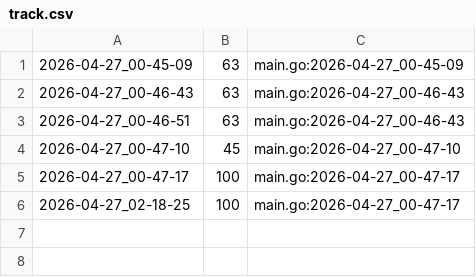
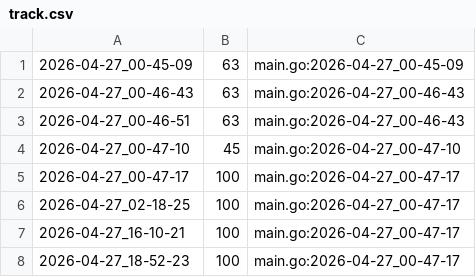
Before and after one commit to qxcode-course/ed-seg-bloco-a-joseluis1100, a CSV file: tasks/.tko/track/ed@bettersearch/track.csv, drawn as a sheet; the diff names each change by its address in the sheet, - before the commit and + after, or states it on an @@ line.

```diff
--- a/tasks/.tko/track/ed@bettersearch/track.csv
+++ b/tasks/.tko/track/ed@bettersearch/track.csv
+row 7: 2026-04-27_16-10-21 | 100 | main.go:2026-04-27_00-47-17
+row 8: 2026-04-27_18-52-23 | 100 | main.go:2026-04-27_00-47-17
```
Also changed, not shown: tasks/.tko/track/ed@setbuild/track.csv, tasks/.tko/track/ed@subset_sum/track.csv, 32 other files.
